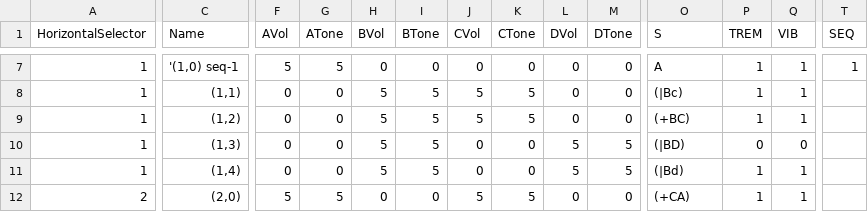
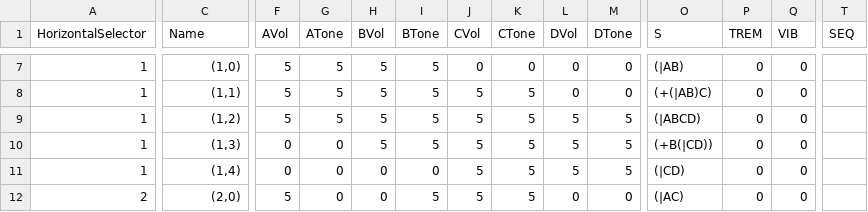
Before and after one commit to gratefulfrog/ArduGuitar, a CSV file: Ardu2/design/POC-3_MAX395/pyboard/V1_WithHMI/pyboard/Data/presets.csv, drawn as a sheet; only a part is shown, gaps mark what is left out; the diff covers the shown part only; the diff names each change by its address in the sheet, - before the commit and + after, or states it on an @@ line.

```diff
--- a/Ardu2/design/POC-3_MAX395/pyboard/V1_WithHMI/pyboard/Data/presets.csv
+++ b/Ardu2/design/POC-3_MAX395/pyboard/V1_WithHMI/pyboard/Data/presets.csv
-C7 (Name): '(1,0) seq-1
+C7 (Name): (1,0)
-H7 (BVol): 0
+H7 (BVol): 5
-I7 (BTone): 0
+I7 (BTone): 5
-O7 (S): A
+O7 (S): (|AB)
-P7:P9 (TREM): 1
+P7:P9 (TREM): 0
-Q7:Q9 (VIB): 1
+Q7:Q9 (VIB): 0
-T7 (SEQ): 1
+T7 (SEQ): (empty)
-F8:F9 (AVol): 0
+F8:F9 (AVol): 5
-G8:G9 (ATone): 0
+G8:G9 (ATone): 5
-O8 (S): (|Bc)
+O8 (S): (+(|AB)C)
-L9 (DVol): 0
+L9 (DVol): 5
-M9 (DTone): 0
+M9 (DTone): 5
-O9 (S): (+BC)
+O9 (S): (|ABCD)
-J10:J11 (CVol): 0
+J10:J11 (CVol): 5
-K10:K11 (CTone): 0
+K10:K11 (CTone): 5
-O10 (S): (|BD)
+O10 (S): (+B(|CD))
-H11 (BVol): 5
+H11 (BVol): 0
-I11 (BTone): 5
+I11 (BTone): 0
-O11 (S): (|Bd)
+O11 (S): (|CD)
-P11:P12 (TREM): 1
+P11:P12 (TREM): 0
-Q11:Q12 (VIB): 1
+Q11:Q12 (VIB): 0
-G12 (ATone): 5
+G12 (ATone): 0
-I12 (BTone): 0
+I12 (BTone): 5
-O12 (S): (+CA)
+O12 (S): (|AC)
```
Also changed, not shown: 136 edited cells elsewhere in this file, 27 other files.
